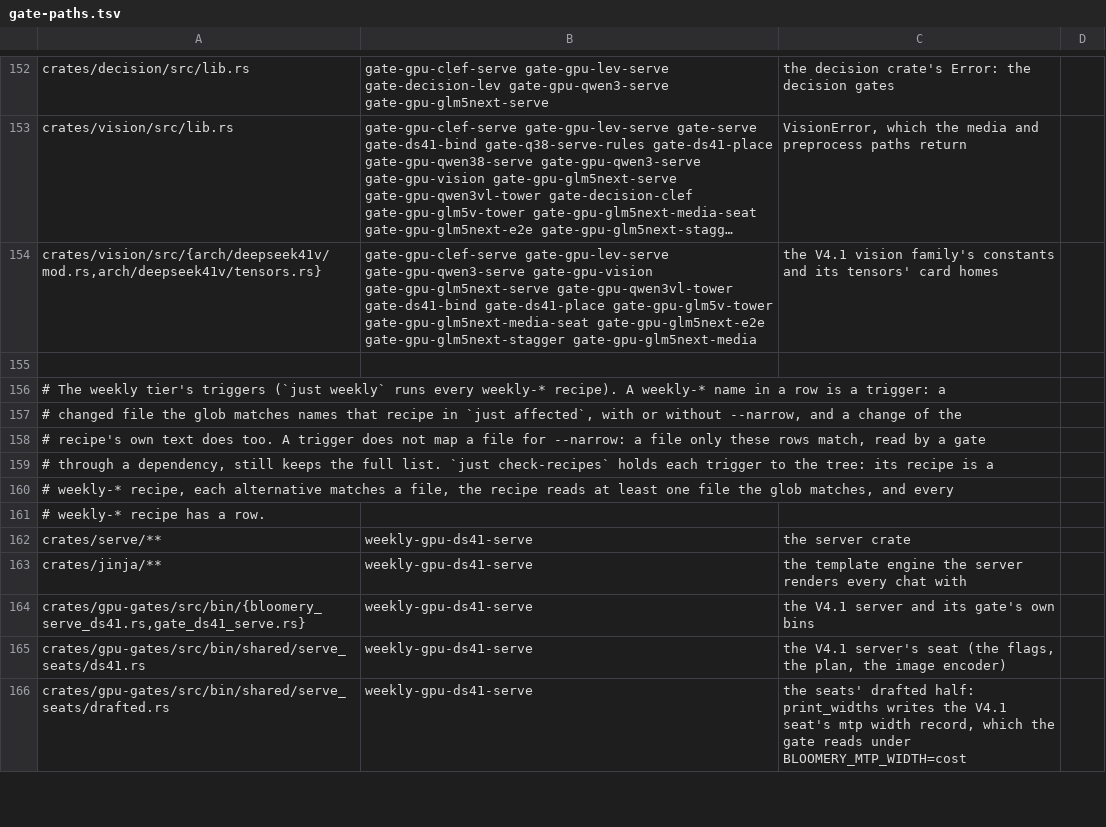
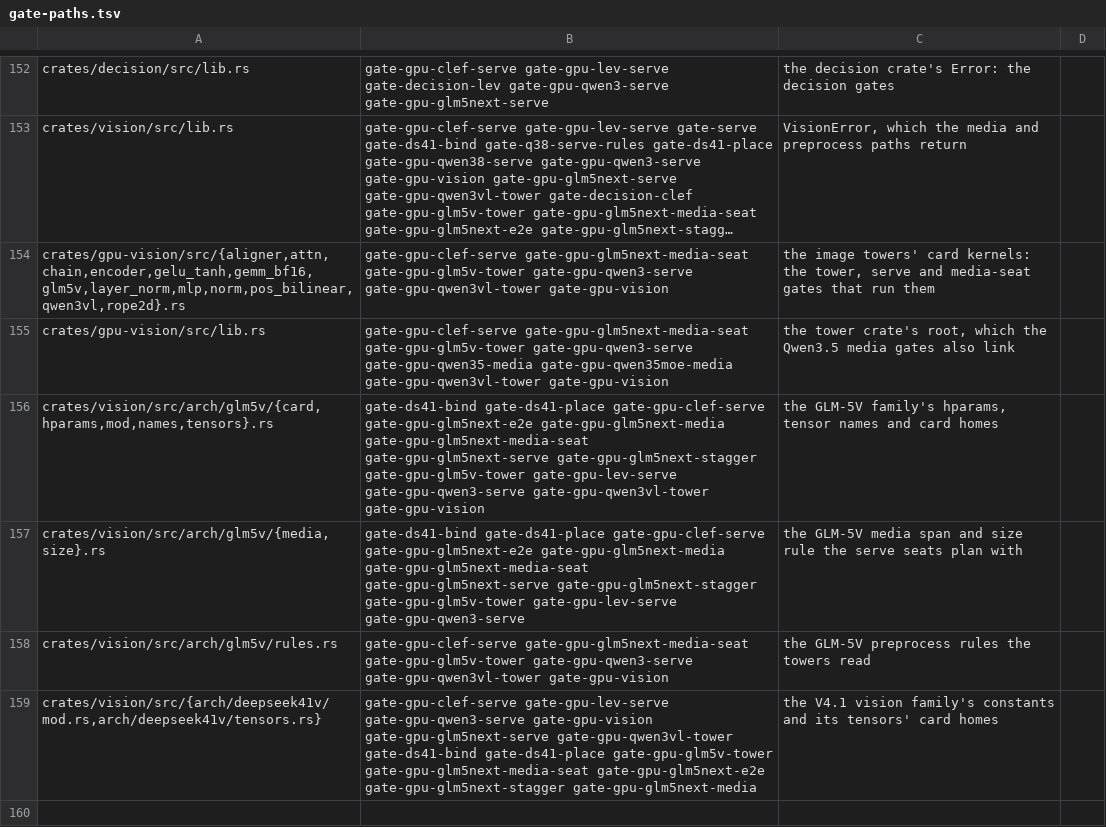
Before and after one commit to Burntgogi/bloomery, a TSV file: tools/gate-paths.tsv, drawn as a sheet; only a part is shown, gaps mark what is left out; the shorter side is filled out with more unchanged rows; long unchanged cells end in …; the diff names each change by its address in the sheet, - before the commit and + after, or states it on an @@ line.

```diff
--- a/tools/gate-paths.tsv
+++ b/tools/gate-paths.tsv
+row 154: crates/gpu-vision/src/{aligner,attn,chain,encoder,gelu_tanh,gemm_bf16,glm5v,layer_norm,mlp,norm,pos_bilinear,qwen3vl,rope2d}.rs | gate-gpu-clef-serve gate-gpu-glm5next-media-seat gate-gpu-glm5v-tower gate-gpu-qwen3-serve gate-gpu-qwen3vl-tower gate-gpu-vision | the image towers' card kernels: the tower, serve and media-seat gates that run them
+row 155: crates/gpu-vision/src/lib.rs | gate-gpu-clef-serve gate-gpu-glm5next-media-seat gate-gpu-glm5v-tower gate-gpu-qwen3-serve gate-gpu-qwen35-media gate-gpu-qwen35moe-media gate-gpu-qwen3vl-tower gate-gpu-vision | the tower crate's root, which the Qwen3.5 media gates also link
+row 156: crates/vision/src/arch/glm5v/{card,hparams,mod,names,tensors}.rs | gate-ds41-bind gate-ds41-place gate-gpu-clef-serve gate-gpu-glm5next-e2e gate-gpu-glm5next-media gate-gpu-glm5next-media-seat gate-gpu-glm5next-serve gate-gpu-glm5next-stagger gate-gpu-glm5v-tower gate-gpu-lev-serve gate-gpu-qwen3-serve gate-gpu-qwen3vl-tower gate-gpu-vision | the GLM-5V family's hparams, tensor names and card homes
+row 157: crates/vision/src/arch/glm5v/{media,size}.rs | gate-ds41-bind gate-ds41-place gate-gpu-clef-serve gate-gpu-glm5next-e2e gate-gpu-glm5next-media gate-gpu-glm5next-media-seat gate-gpu-glm5next-serve gate-gpu-glm5next-stagger gate-gpu-glm5v-tower gate-gpu-lev-serve gate-gpu-qwen3-serve | the GLM-5V media span and size rule the serve seats plan with
+row 158: crates/vision/src/arch/glm5v/rules.rs | gate-gpu-clef-serve gate-gpu-glm5next-media-seat gate-gpu-glm5v-tower gate-gpu-qwen3-serve gate-gpu-qwen3vl-tower gate-gpu-vision | the GLM-5V preprocess rules the towers read
```
